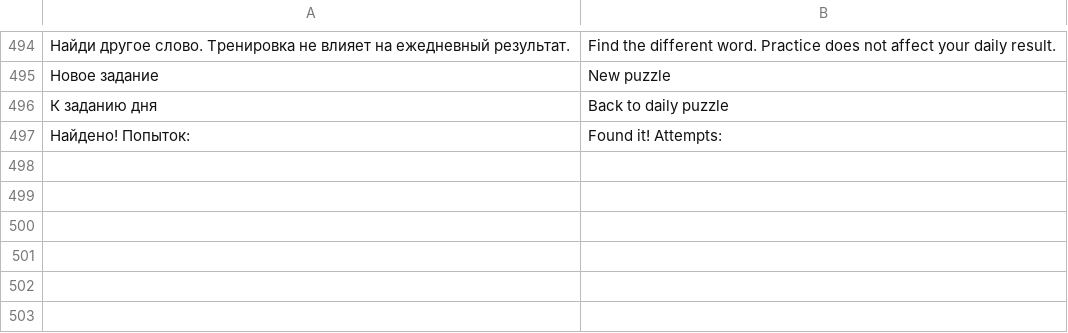
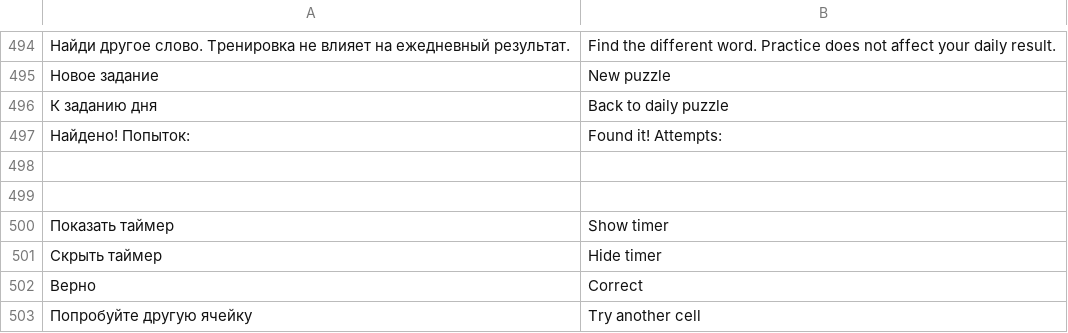
Before and after one commit to den9911/daily-minute, a TSV file: i18n/catalog.tsv, drawn as a sheet; only a part is shown, gaps mark what is left out; the diff names each change by its address in the sheet, - before the commit and + after, or states it on an @@ line.

Commit message:
Add persistent timer visibility and feedback independent of colour

```diff
--- a/i18n/catalog.tsv
+++ b/i18n/catalog.tsv
+row 498: (empty)
+row 499: (empty)
+row 500: Показать таймер | Show timer
+row 501: Скрыть таймер | Hide timer
+row 502: Верно | Correct
+row 503: Попробуйте другую ячейку | Try another cell
```
Also changed, not shown: 6 other files.
